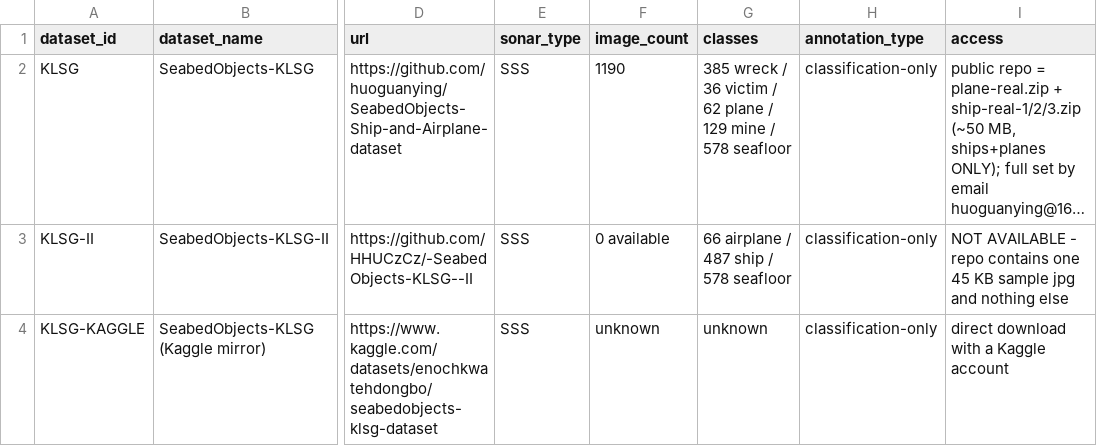
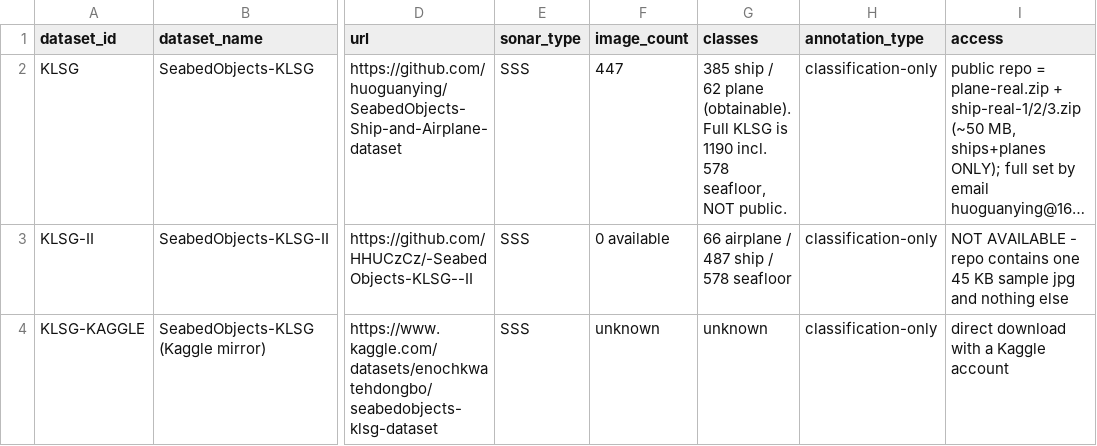
Before and after one commit to vandit-cloud/ghostnet-ai, a CSV file: ai/data/provenance/dataset_candidates.csv, drawn as a sheet; only a part is shown, gaps mark what is left out; long unchanged cells end in …; the diff names each change by its address in the sheet, - before the commit and + after, or states it on an @@ line.

```diff
--- a/ai/data/provenance/dataset_candidates.csv
+++ b/ai/data/provenance/dataset_candidates.csv
-F2 (image_count): 1190
+F2 (image_count): 447
-G2 (classes): 385 wreck / 36 victim / 62 plane / 129 mine / 578 seafloor
+G2 (classes): 385 ship / 62 plane (obtainable). Full KLSG is 1190 incl. 578 seafloor, NOT public.
```
Also changed, not shown: ai/data/provenance/data_inventory.csv, 1 other file.
